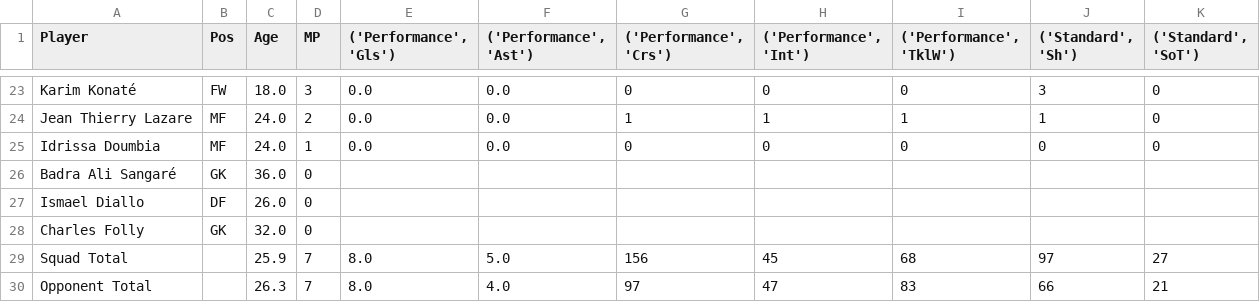
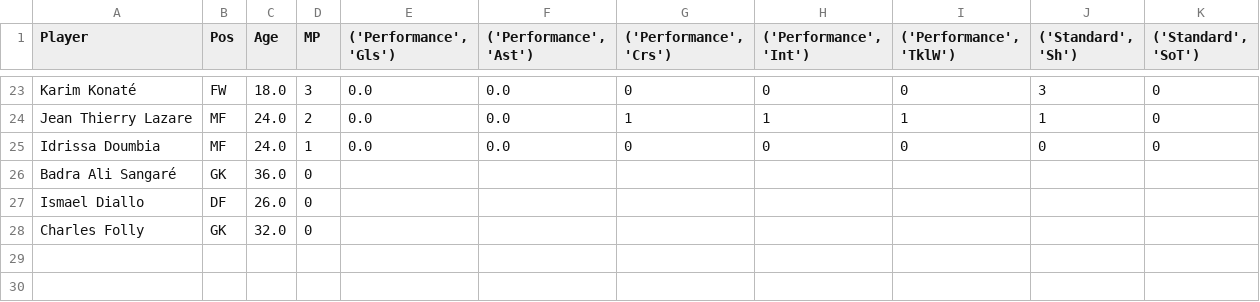
Before and after one commit to oxanaberne/Visu_Projet, a CSV file: data/Global Performances/standard_stats.csv, drawn as a sheet; only a part is shown, gaps mark what is left out.

Commit message:
modif data

```diff
--- a/data/Global Performances/standard_stats.csv
+++ b/data/Global Performances/standard_stats.csv
@@ -28,3 +28 @@ Ismael Diallo;DF;26.0;0;;;;;;;
 Charles Folly;GK;32.0;0;;;;;;;
-Squad Total;;25.9;7;8.0;5.0;156;45;68;97;27
-Opponent Total;;26.3;7;8.0;4.0;97;47;83;66;21
```
Also changed, not shown: 7 other files.
